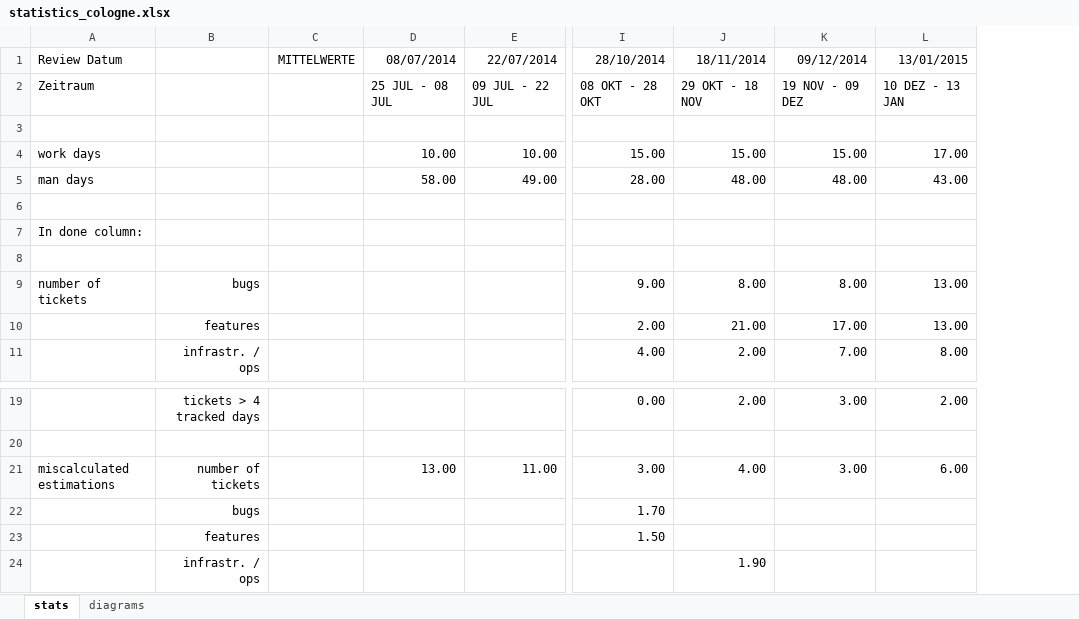
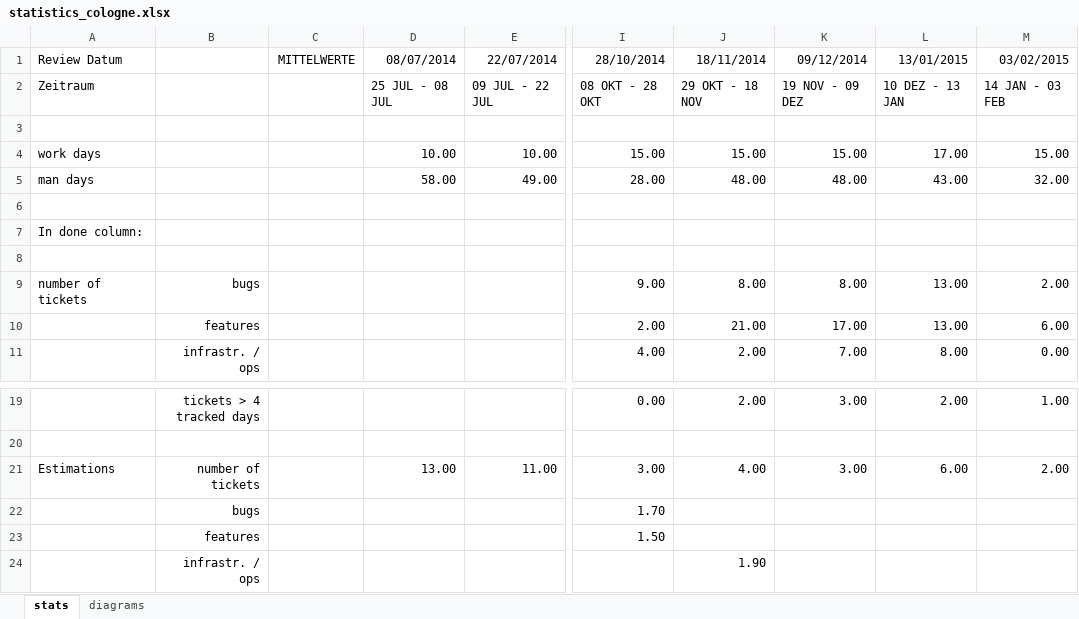
Before and after one commit to hoccer/orga, an Excel workbook: statistics/statistics_cologne.xlsx, sheet stats, drawn as a sheet; only a part is shown, gaps mark what is left out; values as stored, in another font and other column widths than the file's, no borders; charts and pictures not drawn; the diff names each change by its address in the sheet, - before the commit and + after, or states it on an @@ line.

Commit message:
Update statistics and insights for 03 FEB 2015

```diff
--- a/statistics/statistics_cologne.xlsx (sheet stats)
+++ b/statistics/statistics_cologne.xlsx (sheet stats)
+column M, rows 1-11: 03/02/2015 | 14 JAN - 03 FEB |  | 15.00 | 32.00 |  |  |  | 2.00 | 6.00 | 0.00; rows 19-21: 1.00 |  | 2.00
-A21: miscalculated estimations
+A21: Estimations
```
Also changed, not shown: charts or pictures, 1 other file.
